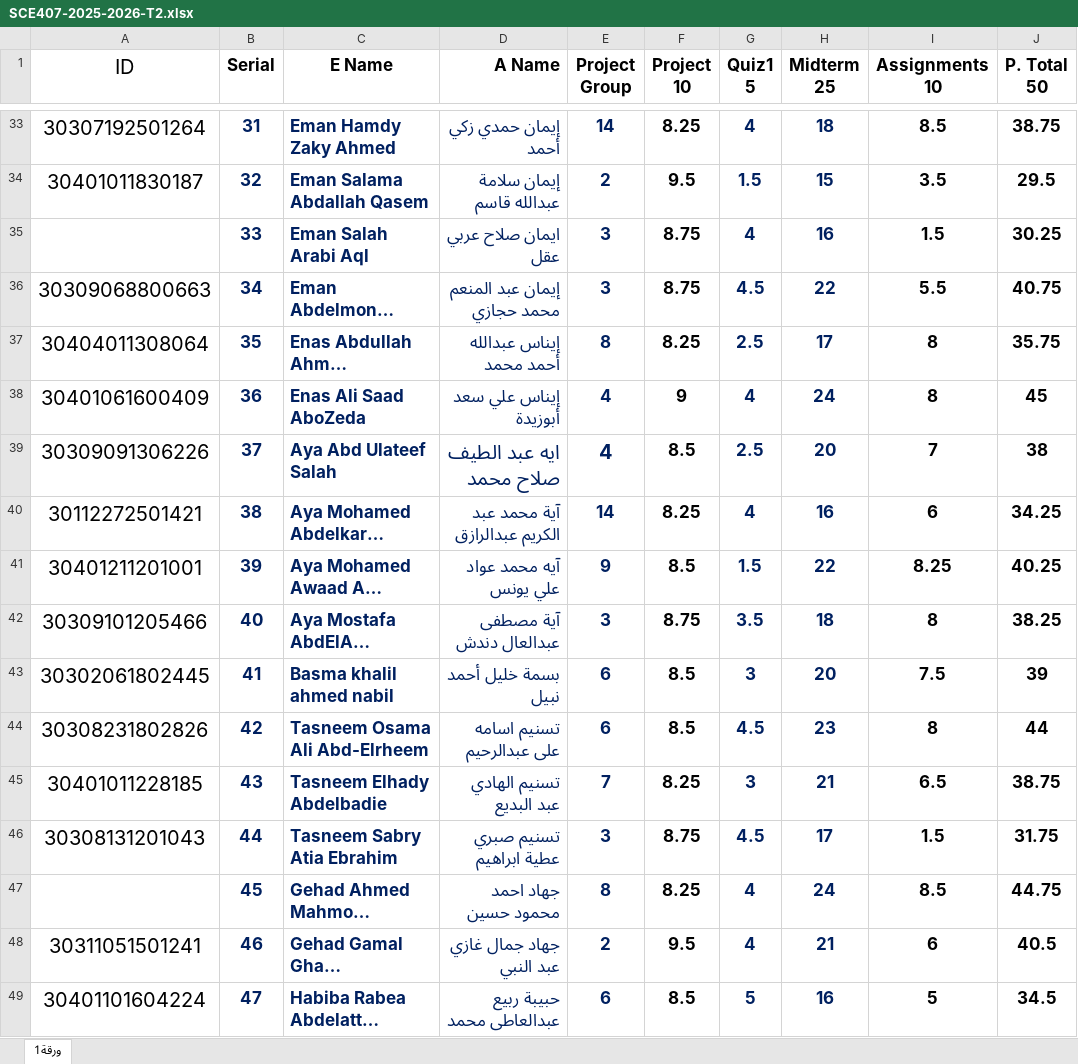
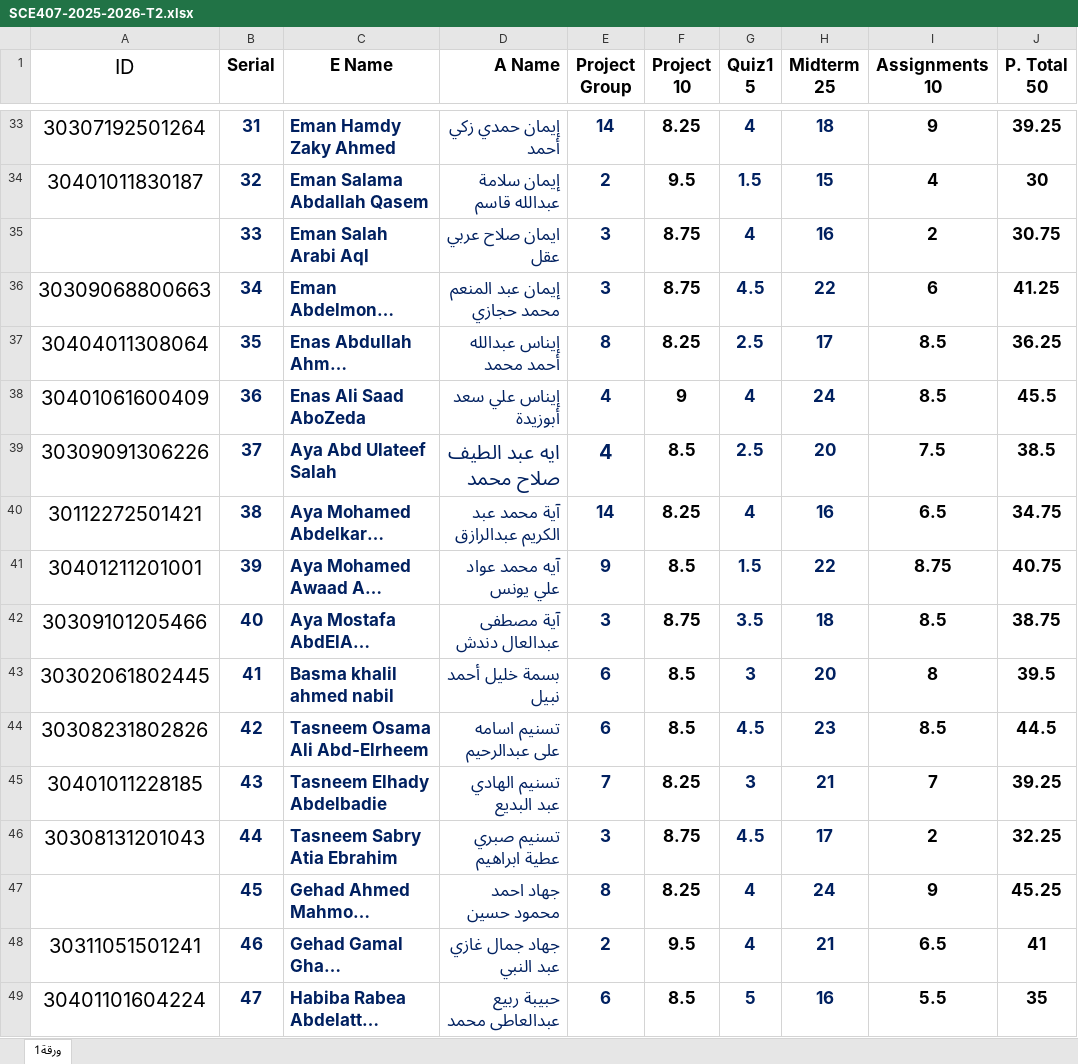
Before and after one commit to nmaigm/Azhar, an Excel workbook: SCE407-2025-2026-T2.xlsx, sheet ورقة1, drawn as a sheet; only a part is shown, gaps mark what is left out; long unchanged cells end in …; values as stored, in another font and other column widths than the file's, no borders; the diff covers the shown part only; the diff names each change by its address in the sheet, - before the commit and + after, or states it on an @@ line.

```diff
--- a/SCE407-2025-2026-T2.xlsx (sheet ورقة1)
+++ b/SCE407-2025-2026-T2.xlsx (sheet ورقة1)
-I33 (Assignments 10): 8.5
+I33 (Assignments 10): 9
-J33 (P. Total 50): 38.75
+J33 (P. Total 50): 39.25
-I34 (Assignments 10): 3.5
+I34 (Assignments 10): 4
-J34 (P. Total 50): 29.5
+J34 (P. Total 50): 30
-I35 (Assignments 10): 1.5
+I35 (Assignments 10): 2
-J35 (P. Total 50): 30.25
+J35 (P. Total 50): 30.75
-I36 (Assignments 10): 5.5
+I36 (Assignments 10): 6
-J36 (P. Total 50): 40.75
+J36 (P. Total 50): 41.25
-I37:I38 (Assignments 10): 8
+I37:I38 (Assignments 10): 8.5
-J37 (P. Total 50): 35.75
+J37 (P. Total 50): 36.25
-J38 (P. Total 50): 45
+J38 (P. Total 50): 45.5
-I39 (Assignments 10): 7
+I39 (Assignments 10): 7.5
-J39 (P. Total 50): 38
+J39 (P. Total 50): 38.5
-I40 (Assignments 10): 6
+I40 (Assignments 10): 6.5
-J40 (P. Total 50): 34.25
+J40 (P. Total 50): 34.75
-I41 (Assignments 10): 8.25
+I41 (Assignments 10): 8.75
-J41 (P. Total 50): 40.25
+J41 (P. Total 50): 40.75
-I42 (Assignments 10): 8
+I42 (Assignments 10): 8.5
-J42 (P. Total 50): 38.25
+J42 (P. Total 50): 38.75
-I43 (Assignments 10): 7.5
+I43 (Assignments 10): 8
-J43 (P. Total 50): 39
+J43 (P. Total 50): 39.5
-I44 (Assignments 10): 8
+I44 (Assignments 10): 8.5
-J44 (P. Total 50): 44
+J44 (P. Total 50): 44.5
-I45 (Assignments 10): 6.5
+I45 (Assignments 10): 7
-J45 (P. Total 50): 38.75
+J45 (P. Total 50): 39.25
-I46 (Assignments 10): 1.5
+I46 (Assignments 10): 2
-J46 (P. Total 50): 31.75
+J46 (P. Total 50): 32.25
-I47 (Assignments 10): 8.5
+I47 (Assignments 10): 9
-J47 (P. Total 50): 44.75
+J47 (P. Total 50): 45.25
-I48 (Assignments 10): 6
+I48 (Assignments 10): 6.5
-J48 (P. Total 50): 40.5
+J48 (P. Total 50): 41
-I49 (Assignments 10): 5
+I49 (Assignments 10): 5.5
-J49 (P. Total 50): 34.5
+J49 (P. Total 50): 35
```
Also changed, not shown: 264 edited cells and cell formats elsewhere in this sheet.
